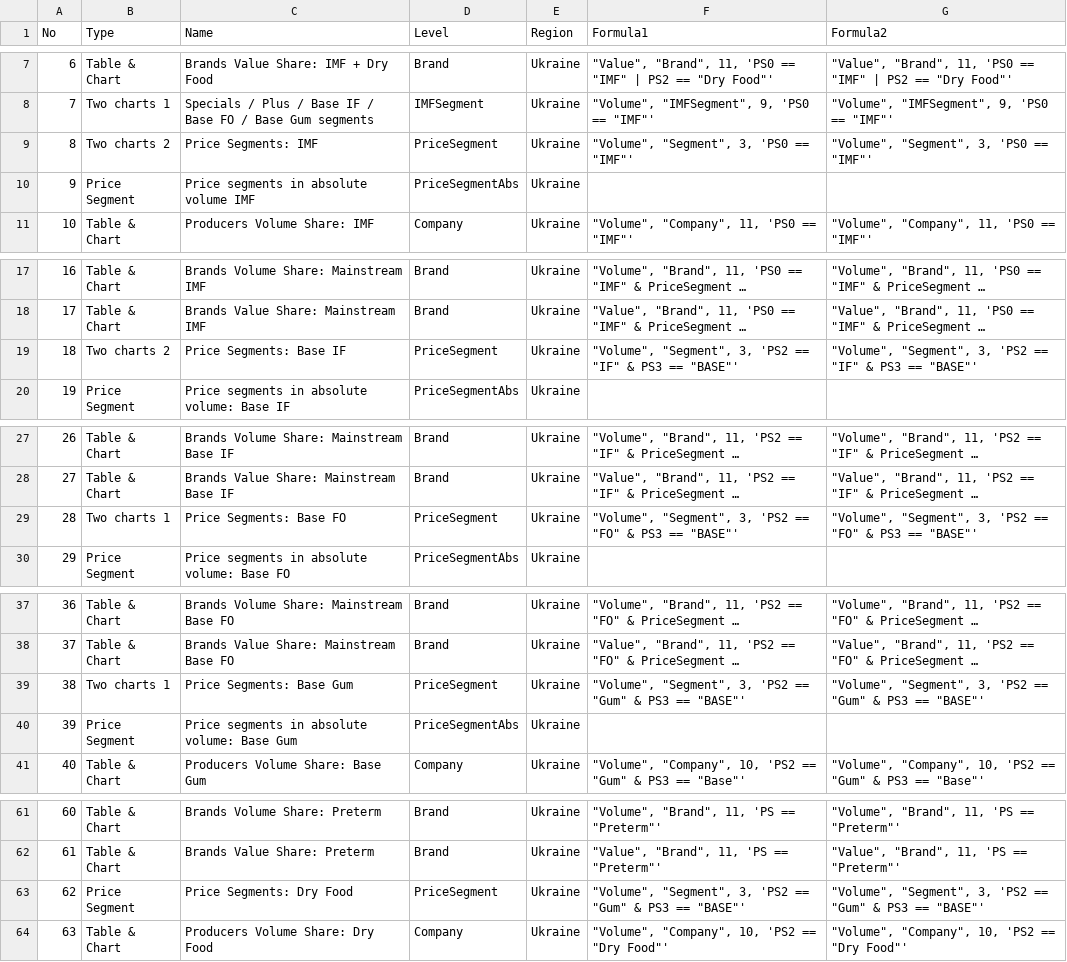
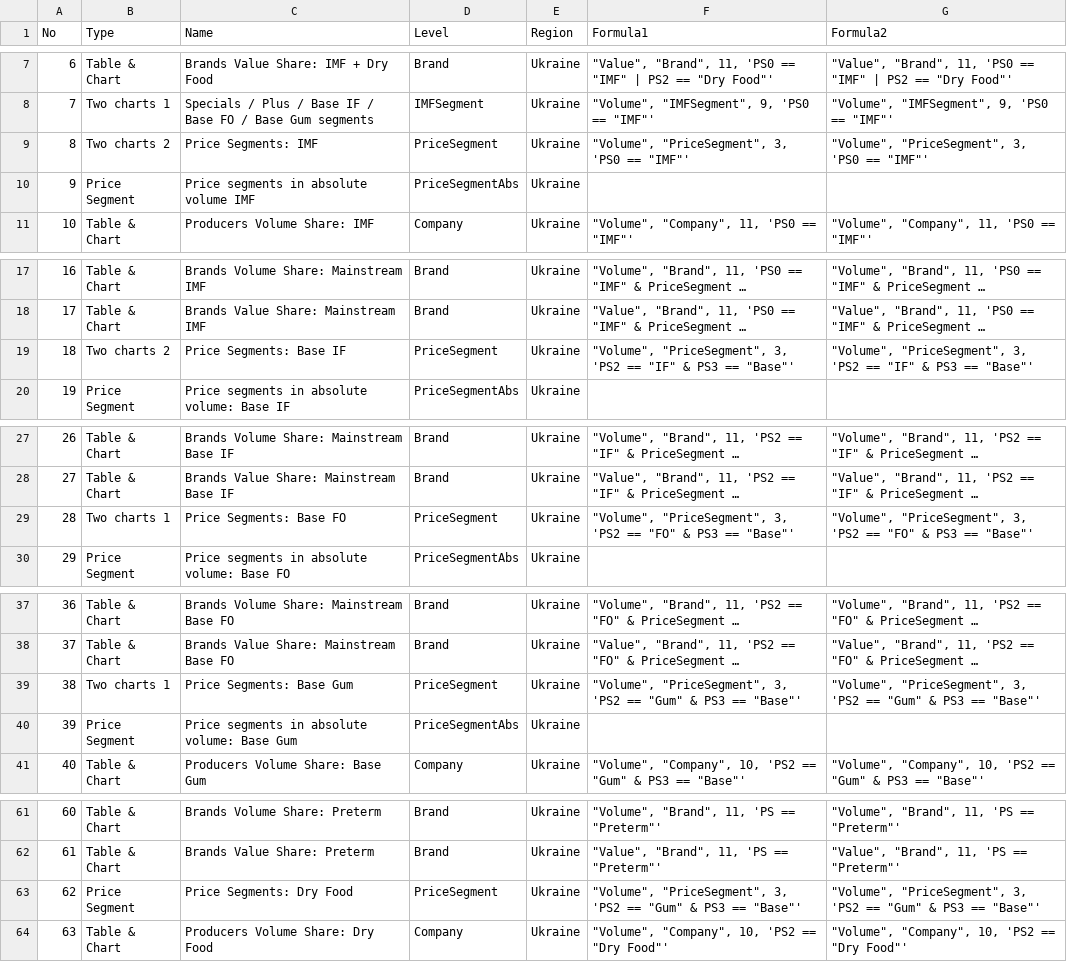
Before and after one commit to Serge14/Presentation-V2, a CSV file: dictContent.csv, drawn as a sheet; only a part is shown, gaps mark what is left out; long unchanged cells end in …; the diff covers the shown part only; the diff names each change by its address in the sheet, - before the commit and + after, or states it on an @@ line.

```diff
--- a/dictContent.csv
+++ b/dictContent.csv
-F9 (Formula1): "Volume", "Segment", 3, 'PS0 == "IMF"'
+F9 (Formula1): "Volume", "PriceSegment", 3, 'PS0 == "IMF"'
-G9 (Formula2): "Volume", "Segment", 3, 'PS0 == "IMF"'
+G9 (Formula2): "Volume", "PriceSegment", 3, 'PS0 == "IMF"'
-F19 (Formula1): "Volume", "Segment", 3, 'PS2 == "IF" & PS3 == "BASE"'
+F19 (Formula1): "Volume", "PriceSegment", 3, 'PS2 == "IF" & PS3 == "Base"'
-G19 (Formula2): "Volume", "Segment", 3, 'PS2 == "IF" & PS3 == "BASE"'
+G19 (Formula2): "Volume", "PriceSegment", 3, 'PS2 == "IF" & PS3 == "Base"'
-F29 (Formula1): "Volume", "Segment", 3, 'PS2 == "FO" & PS3 == "BASE"'
+F29 (Formula1): "Volume", "PriceSegment", 3, 'PS2 == "FO" & PS3 == "Base"'
-G29 (Formula2): "Volume", "Segment", 3, 'PS2 == "FO" & PS3 == "BASE"'
+G29 (Formula2): "Volume", "PriceSegment", 3, 'PS2 == "FO" & PS3 == "Base"'
-F39 (Formula1): "Volume", "Segment", 3, 'PS2 == "Gum" & PS3 == "BASE"'
+F39 (Formula1): "Volume", "PriceSegment", 3, 'PS2 == "Gum" & PS3 == "Base"'
-G39 (Formula2): "Volume", "Segment", 3, 'PS2 == "Gum" & PS3 == "BASE"'
+G39 (Formula2): "Volume", "PriceSegment", 3, 'PS2 == "Gum" & PS3 == "Base"'
-F63 (Formula1): "Volume", "Segment", 3, 'PS2 == "Gum" & PS3 == "BASE"'
+F63 (Formula1): "Volume", "PriceSegment", 3, 'PS2 == "Gum" & PS3 == "Base"'
-G63 (Formula2): "Volume", "Segment", 3, 'PS2 == "Gum" & PS3 == "BASE"'
+G63 (Formula2): "Volume", "PriceSegment", 3, 'PS2 == "Gum" & PS3 == "Base"'
```
Also changed, not shown: 4 edited cells elsewhere in this file, 1 other file.
